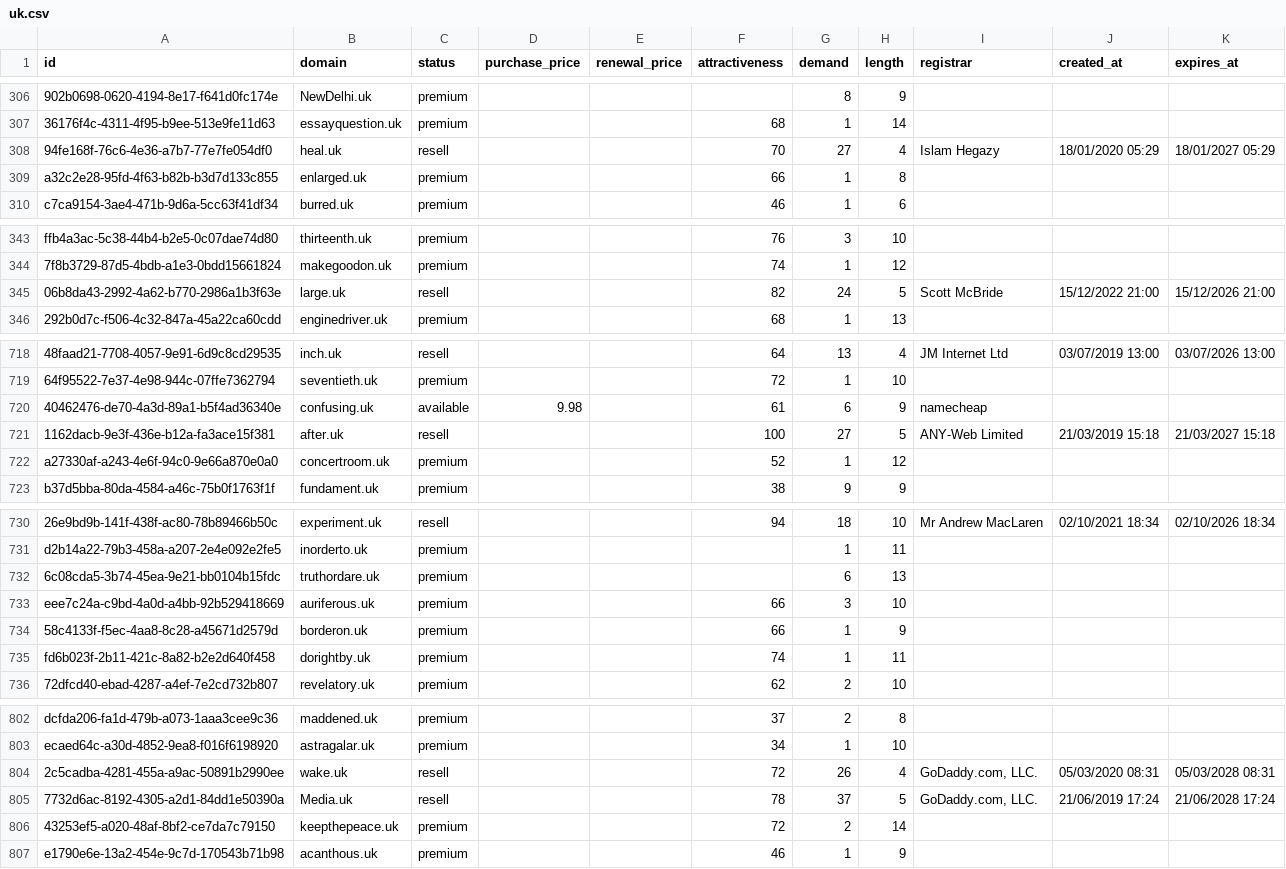
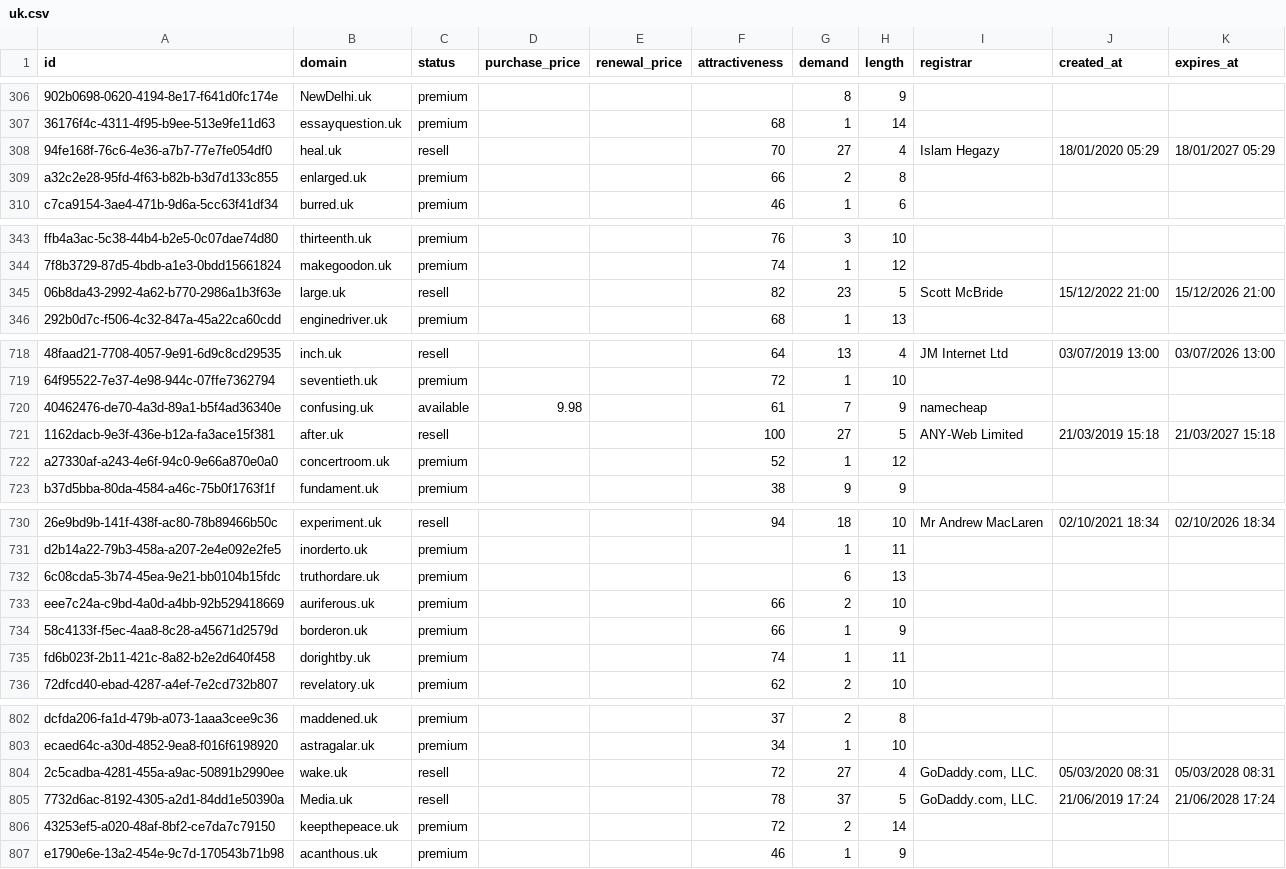
Before and after one commit to UniqueDomains/uk-oneword-domains, a CSV file: uk.csv, drawn as a sheet; only a part is shown, gaps mark what is left out; the diff covers the shown part only; the diff names each change by its address in the sheet, - before the commit and + after, or states it on an @@ line.

```diff
--- a/uk.csv
+++ b/uk.csv
-G309 (demand): 1
+G309 (demand): 2
-G345 (demand): 24
+G345 (demand): 23
-G720 (demand): 6
+G720 (demand): 7
-G733 (demand): 3
+G733 (demand): 2
-G804 (demand): 26
+G804 (demand): 27
```
Also changed, not shown: 52 edited cells elsewhere in this file, 4 other files.
